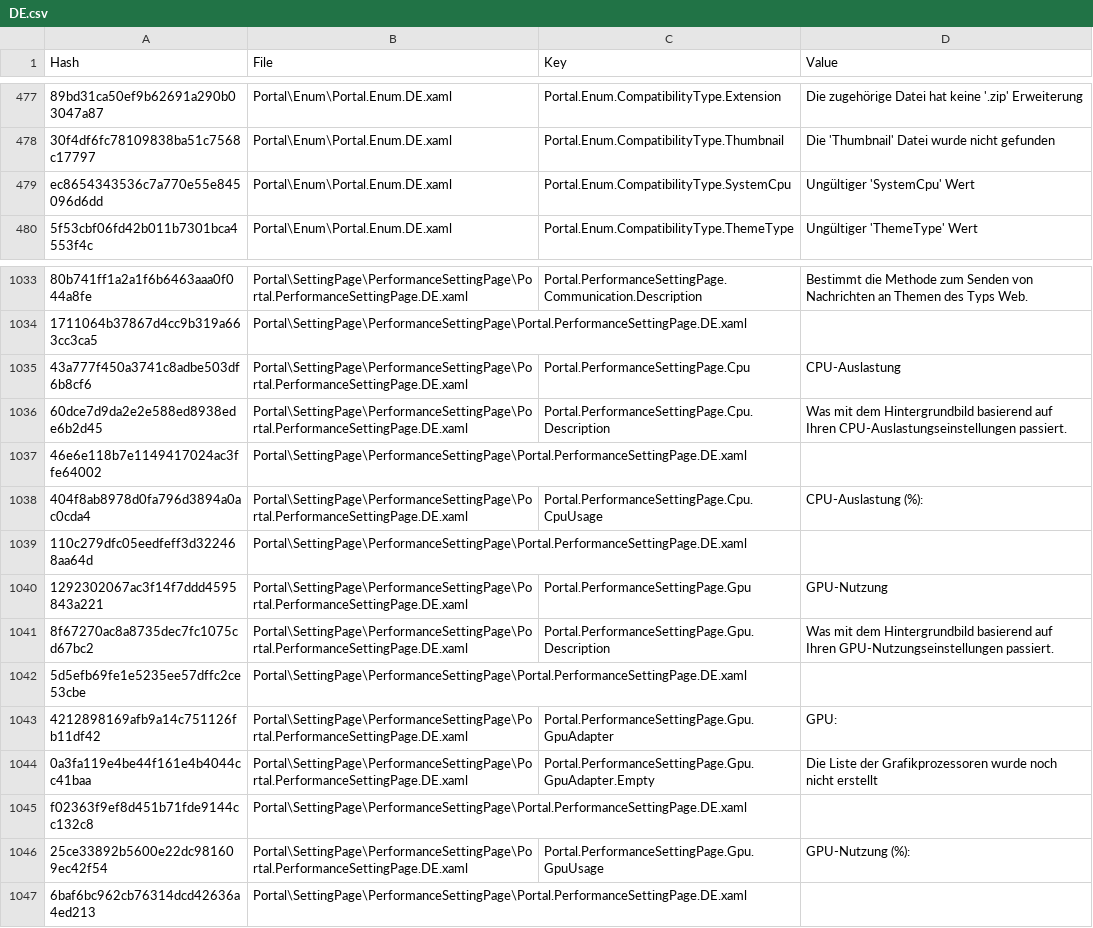
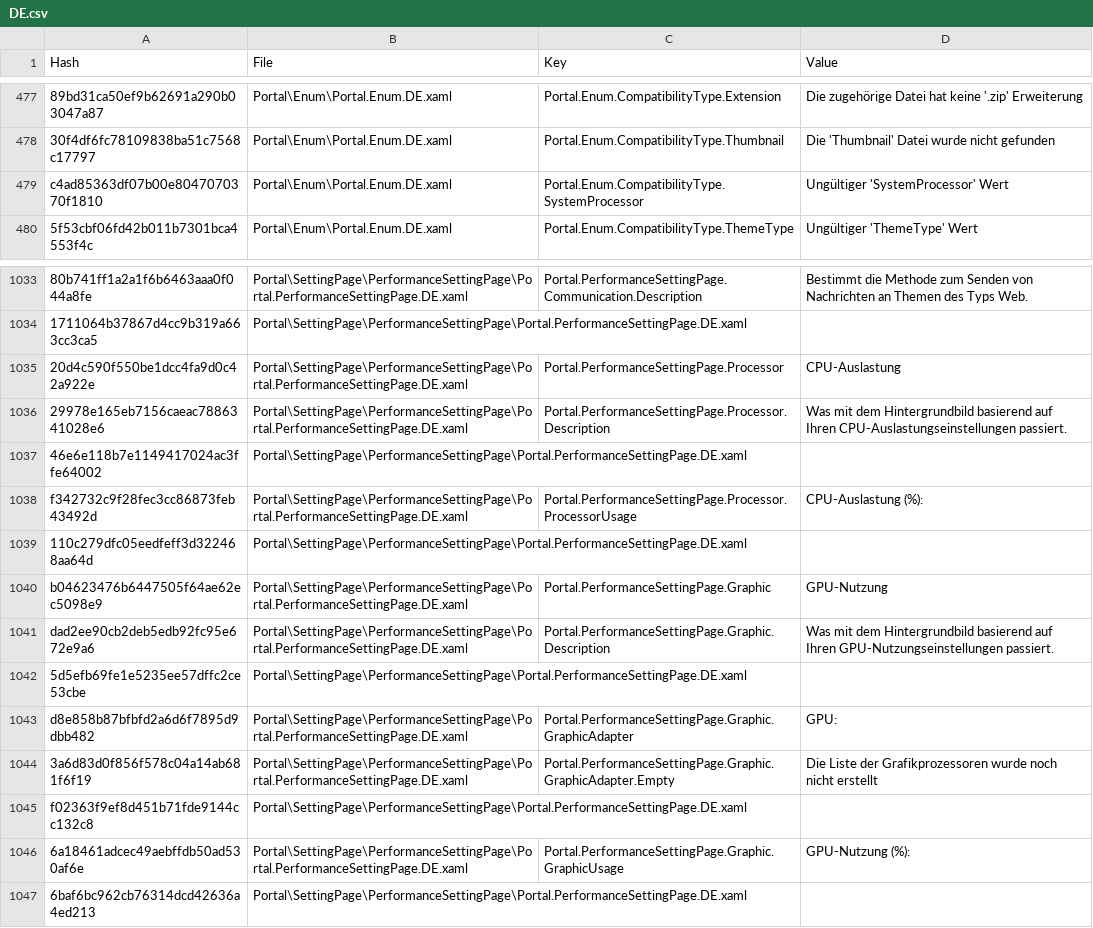
Before and after one commit to SassMaate/Wallpaper, a CSV file: .localize/DE.csv, drawn as a sheet; only a part is shown, gaps mark what is left out; the diff names each change by its address in the sheet, - before the commit and + after, or states it on an @@ line.

```diff
--- a/.localize/DE.csv
+++ b/.localize/DE.csv
-A479 (Hash): ec8654343536c7a770e55e845096d6dd
+A479 (Hash): c4ad85363df07b00e8047070370f1810
-C479 (Key): Portal.Enum.CompatibilityType.SystemCpu
+C479 (Key): Portal.Enum.CompatibilityType.SystemProcessor
-D479 (Value): Ungültiger 'SystemCpu' Wert
+D479 (Value): Ungültiger 'SystemProcessor' Wert
-A1035 (Hash): 43a777f450a3741c8adbe503df6b8cf6
+A1035 (Hash): 20d4c590f550be1dcc4fa9d0c42a922e
-C1035 (Key): Portal.PerformanceSettingPage.Cpu
+C1035 (Key): Portal.PerformanceSettingPage.Processor
-A1036 (Hash): 60dce7d9da2e2e588ed8938ede6b2d45
+A1036 (Hash): 29978e165eb7156caeac7886341028e6
-C1036 (Key): Portal.PerformanceSettingPage.Cpu.Description
+C1036 (Key): Portal.PerformanceSettingPage.Processor.Description
-A1038 (Hash): 404f8ab8978d0fa796d3894a0ac0cda4
+A1038 (Hash): f342732c9f28fec3cc86873feb43492d
-C1038 (Key): Portal.PerformanceSettingPage.Cpu.CpuUsage
+C1038 (Key): Portal.PerformanceSettingPage.Processor.ProcessorUsage
-A1040 (Hash): 1292302067ac3f14f7ddd4595843a221
+A1040 (Hash): b04623476b6447505f64ae62ec5098e9
-C1040 (Key): Portal.PerformanceSettingPage.Gpu
+C1040 (Key): Portal.PerformanceSettingPage.Graphic
-A1041 (Hash): 8f67270ac8a8735dec7fc1075cd67bc2
+A1041 (Hash): dad2ee90cb2deb5edb92fc95e672e9a6
-C1041 (Key): Portal.PerformanceSettingPage.Gpu.Description
+C1041 (Key): Portal.PerformanceSettingPage.Graphic.Description
-A1043 (Hash): 4212898169afb9a14c751126fb11df42
+A1043 (Hash): d8e858b87bfbfd2a6d6f7895d9dbb482
-C1043 (Key): Portal.PerformanceSettingPage.Gpu.GpuAdapter
+C1043 (Key): Portal.PerformanceSettingPage.Graphic.GraphicAdapter
-A1044 (Hash): 0a3fa119e4be44f161e4b4044cc41baa
+A1044 (Hash): 3a6d83d0f856f578c04a14ab681f6f19
-C1044 (Key): Portal.PerformanceSettingPage.Gpu.GpuAdapter.Empty
+C1044 (Key): Portal.PerformanceSettingPage.Graphic.GraphicAdapter.Empty
-A1046 (Hash): 25ce33892b5600e22dc981609ec42f54
+A1046 (Hash): 6a18461adcec49aebffdb50ad530af6e
-C1046 (Key): Portal.PerformanceSettingPage.Gpu.GpuUsage
+C1046 (Key): Portal.PerformanceSettingPage.Graphic.GraphicUsage
```
Also changed, not shown: .localize/CS.csv, .localize/DA.csv, 43 other files.
